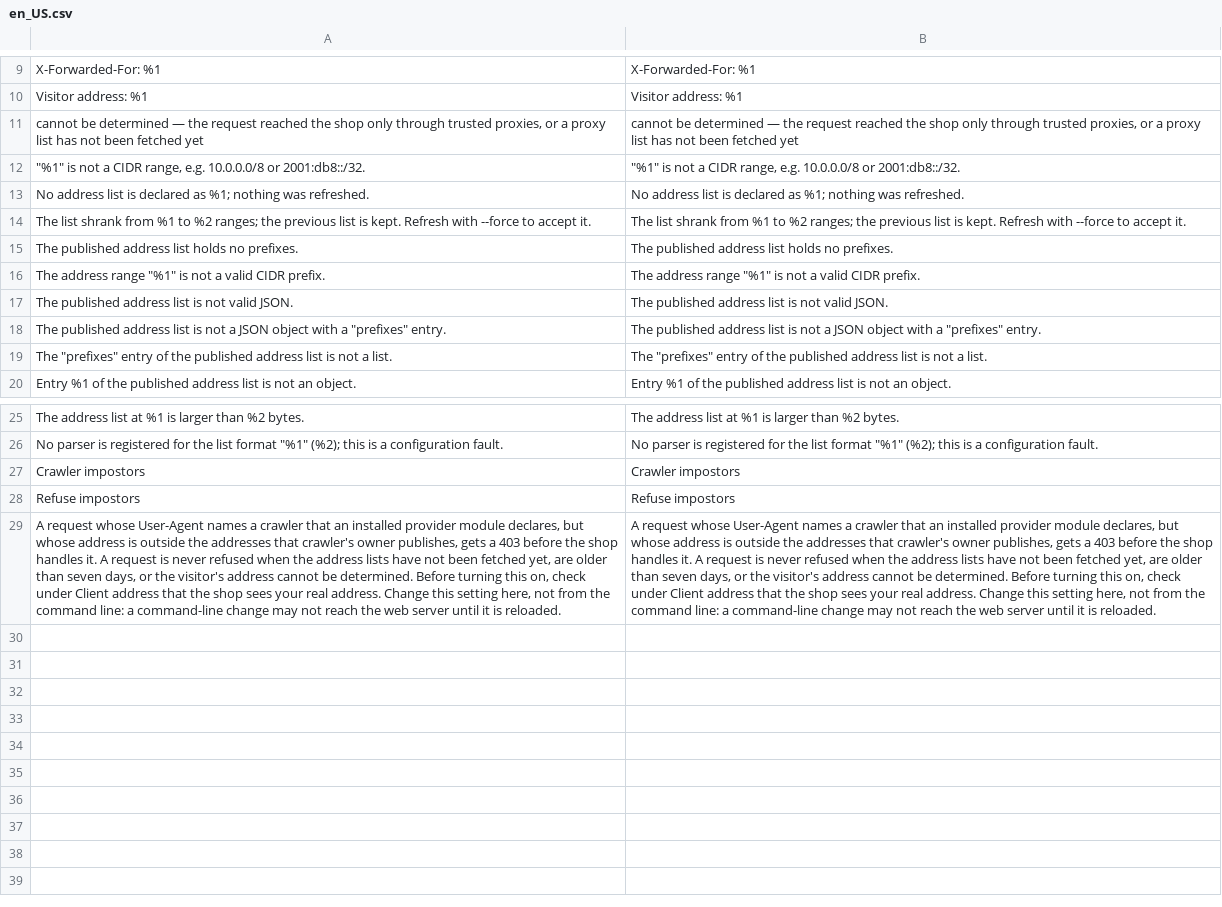
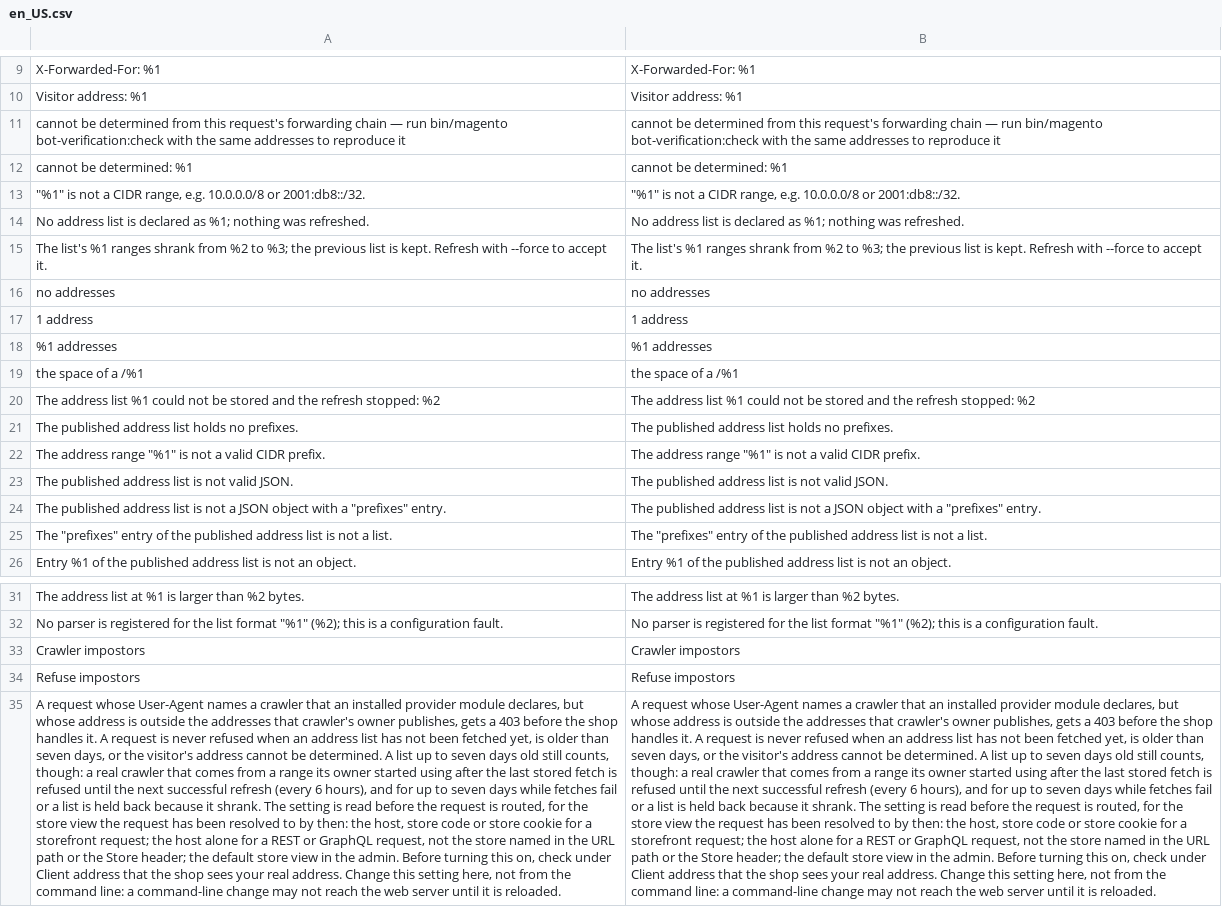
Before and after one commit to hryvinskyi/magento2-bot-verification, a CSV file: i18n/en_US.csv, drawn as a sheet; only a part is shown, gaps mark what is left out; removed rows and columns are numbered as before the commit, all else as after; the diff names each change by its address in the sheet, - before the commit and + after, or states it on an @@ line.

```diff
--- a/i18n/en_US.csv
+++ b/i18n/en_US.csv
-row 11: cannot be determined — the request reached the shop only through trusted proxies, or a proxy list has not been fetched yet | cannot be determined — the request reached the shop only through trusted proxies, or a proxy list has not been fetched yet
+row 11: cannot be determined from this request's forwarding chain — run bin/magento bot-verification:check with the same addresses to reproduce it | cannot be determined from this request's forwarding chain — run bin/magento bot-verification:check with the same addresses to reproduce it
+row 12: cannot be determined: %1 | cannot be determined: %1
-A15: The list shrank from %1 to %2 ranges; the previous…
+A15: The list's %1 ranges shrank from %2 to %3; the previous…
-B15: The list shrank from %1 to %2 ranges; the previous…
+B15: The list's %1 ranges shrank from %2 to %3; the previous…
+row 16: no addresses | no addresses
+row 17: 1 address | 1 address
+row 18: %1 addresses | %1 addresses
+row 19: the space of a /%1 | the space of a /%1
+row 20: The address list %1 could not be stored and the refresh stopped: %2 | The address list %1 could not be stored and the refresh stopped: %2
-A35: …refused when the address lists have not been fetched yet, are older than seven days, or the visitor's address cannot be determined. Before turning…
+A35: …refused when an address list has not been fetched yet, is older than seven days, or the visitor's address cannot be determined. A list up to seven days old still counts, though: a real crawler that comes from a range its owner started using after the last stored fetch is refused until the next successful refresh (every 6 hours), and for up to seven days while fetches fail or a list is held back because it shrank. The setting is read before the request is routed, for the store view the request has been resolved to by then: the host, store code or store cookie for a storefront request; the host alone for a REST or GraphQL request, not the store named in the URL path or the Store header; the default store view in the admin. Before turning…
-B35: …refused when the address lists have not been fetched yet, are older than seven days, or the visitor's address cannot be determined. Before turning…
+B35: …refused when an address list has not been fetched yet, is older than seven days, or the visitor's address cannot be determined. A list up to seven days old still counts, though: a real crawler that comes from a range its owner started using after the last stored fetch is refused until the next successful refresh (every 6 hours), and for up to seven days while fetches fail or a list is held back because it shrank. The setting is read before the request is routed, for the store view the request has been resolved to by then: the host, store code or store cookie for a storefront request; the host alone for a REST or GraphQL request, not the store named in the URL path or the Store header; the default store view in the admin. Before turning…
```
Also changed, not shown: i18n/da_DK.csv, i18n/de_DE.csv, 46 other files.
